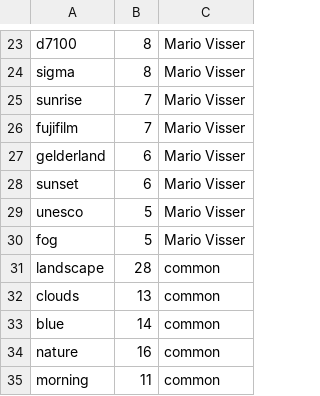
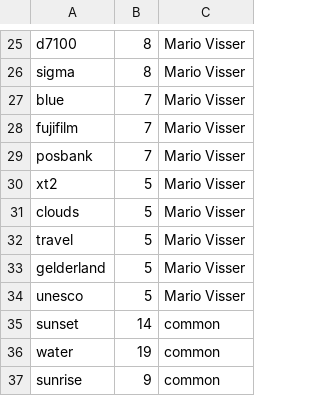
Before and after one commit to haojing9058/FlickrMatch, a CSV file: static/tags.csv, drawn as a sheet; only a part is shown, gaps mark what is left out; the diff covers the shown part only.

```diff
--- a/static/tags.csv
+++ b/static/tags.csv
@@ -24,12 +26,12 @@ d7100,8,Mario Visser
 sigma,8,Mario Visser
-sunrise,7,Mario Visser
+blue,7,Mario Visser
 fujifilm,7,Mario Visser
-gelderland,6,Mario Visser
-sunset,6,Mario Visser
+posbank,7,Mario Visser
+xt2,5,Mario Visser
+clouds,5,Mario Visser
+travel,5,Mario Visser
+gelderland,5,Mario Visser
 unesco,5,Mario Visser
-fog,5,Mario Visser
-landscape,28,common
-clouds,13,common
-blue,14,common
-nature,16,common
-morning,11,common
+sunset,14,common
+water,19,common
+sunrise,9,common
```
Also changed, not shown: 18 added rows, 16 removed rows, 1 moved row and 2 edited cells elsewhere in this file, static/description.csv, static/title.csv, 6 other files.
